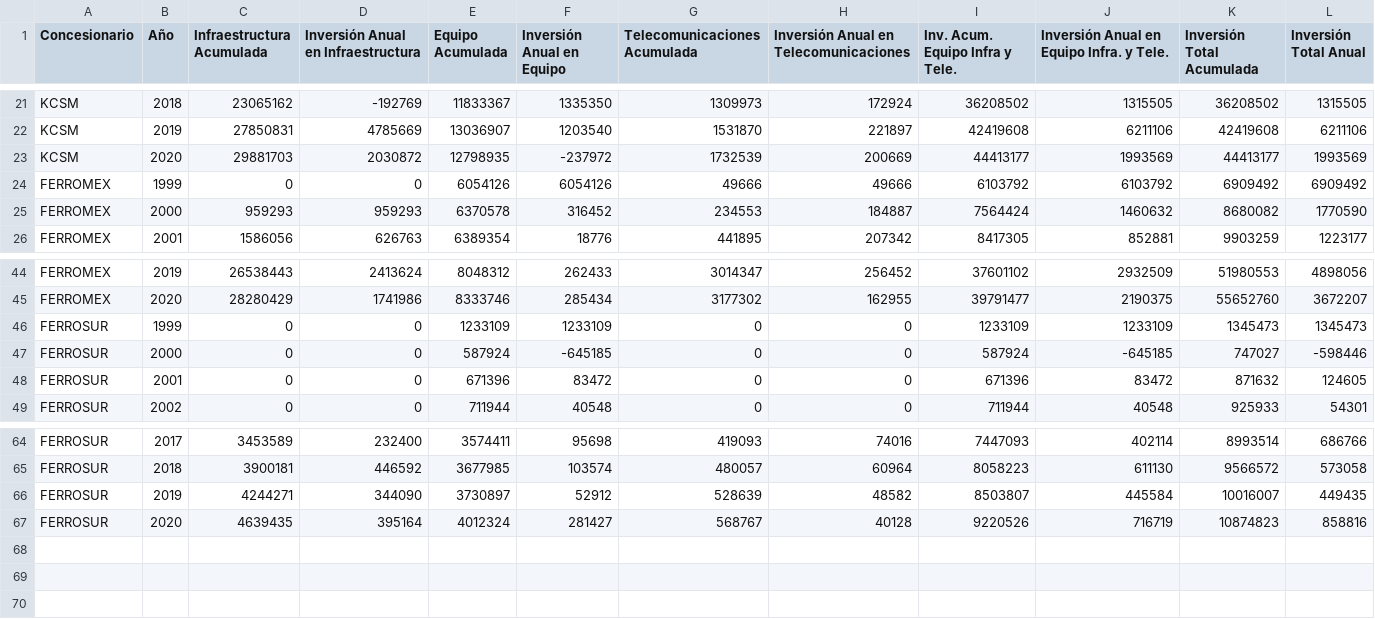
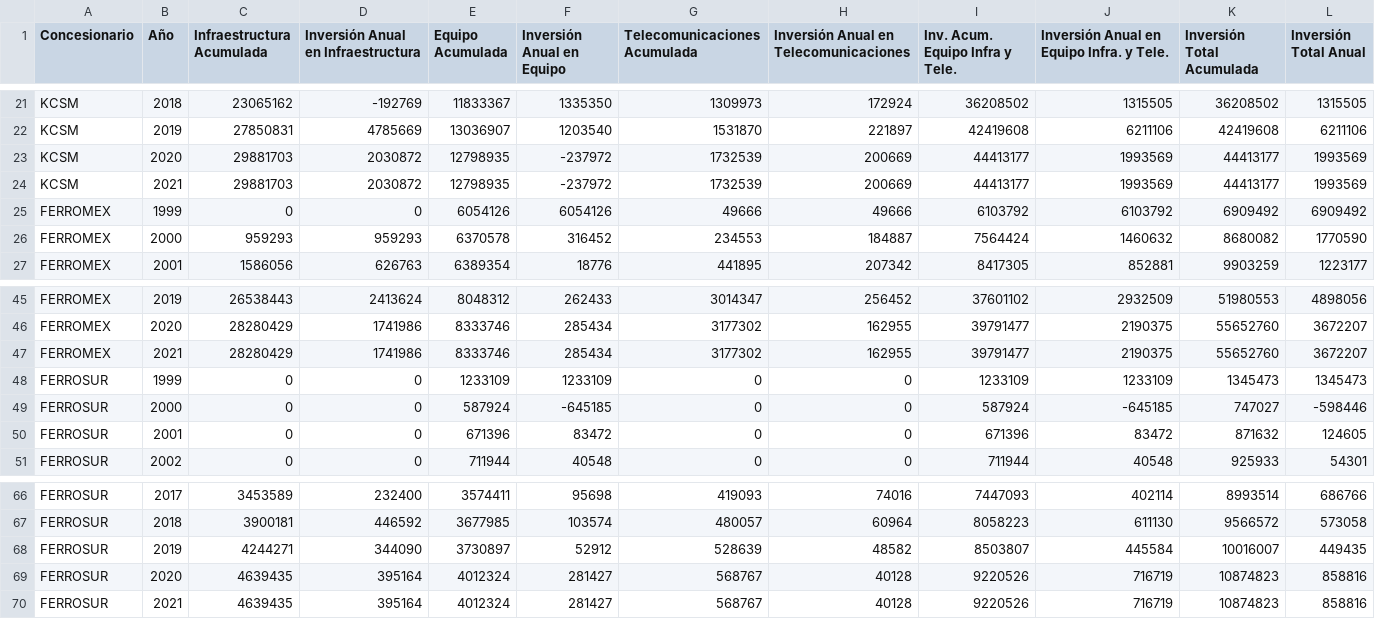
Before and after one commit to miguellosoyo/financial_statements, a CSV file: IRR/Investments.csv, drawn as a sheet; only a part is shown, gaps mark what is left out; the diff names each change by its address in the sheet, - before the commit and + after, or states it on an @@ line.

Commit message:
Add files via upload
Actualización de información de inversiones 2021

```diff
--- a/IRR/Investments.csv
+++ b/IRR/Investments.csv
+row 24: KCSM | 2021 | 29881703 | 2030872 | 12798935 | -237972 | 1732539 | 200669 | 44413177 | 1993569 | 44413177 | 1993569
+row 47: FERROMEX | 2021 | 28280429 | 1741986 | 8333746 | 285434 | 3177302 | 162955 | 39791477 | 2190375 | 55652760 | 3672207
+row 70: FERROSUR | 2021 | 4639435 | 395164 | 4012324 | 281427 | 568767 | 40128 | 9220526 | 716719 | 10874823 | 858816
```
